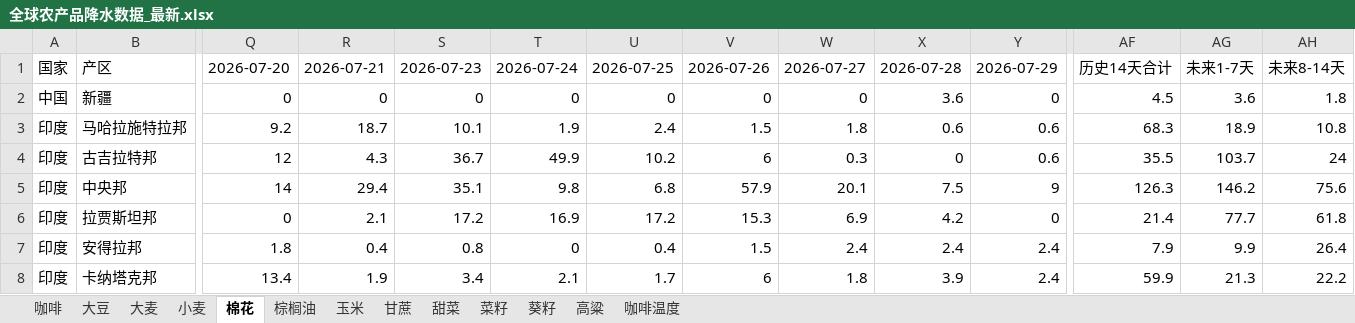
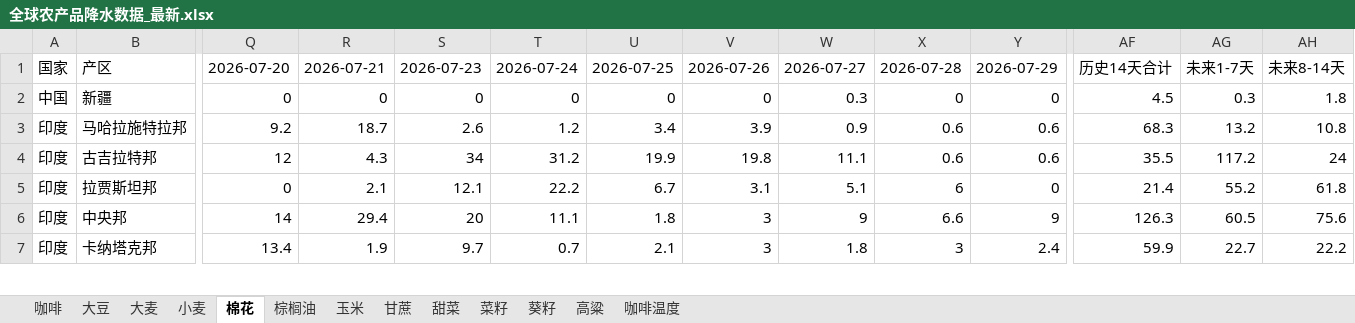
Before and after one commit to 2368846312-oss/ag-weather, an Excel workbook: 全球农产品降水数据_最新.xlsx, sheet 棉花, drawn as a sheet; only a part is shown, gaps mark what is left out; values as stored, in another font and other column widths than the file's, no cell formats; removed rows and columns are numbered as before the commit, all else as after; rows hold the shown columns only; the diff covers the shown part only; the diff names each change by its address in the sheet, - before the commit and + after, or states it on an @@ line.

```diff
--- a/全球农产品降水数据_最新.xlsx (sheet 棉花)
+++ b/全球农产品降水数据_最新.xlsx (sheet 棉花)
-W2: 0
+W2: 0.3
-X2: 3.6
+X2: 0
-AG2: 3.6
+AG2: 0.3
-S3: 10.1
+S3: 2.6
-T3: 1.9
+T3: 1.2
-U3: 2.4
+U3: 3.4
-V3: 1.5
+V3: 3.9
-W3: 1.8
+W3: 0.9
-AG3: 18.9
+AG3: 13.2
-S4: 36.7
+S4: 34
-T4: 49.9
+T4: 31.2
-U4: 10.2
+U4: 19.9
-V4: 6
+V4: 19.8
-W4: 0.3
+W4: 11.1
-X4: 0
+X4: 0.6
-AG4: 103.7
+AG4: 117.2
-row 5: 印度 | 中央邦 | 14 | 29.4 | 35.1 | 9.8 | 6.8 | 57.9 | 20.1 | 7.5 | 9 | 126.3 | 146.2 | 75.6
-S5: 17.2
+S5: 12.1
-T5: 16.9
+T5: 22.2
-U5: 17.2
+U5: 6.7
-V5: 15.3
+V5: 3.1
-W5: 6.9
+W5: 5.1
-X5: 4.2
+X5: 6
-AG5: 77.7
+AG5: 55.2
-row 7: 印度 | 安得拉邦 | 1.8 | 0.4 | 0.8 | 0 | 0.4 | 1.5 | 2.4 | 2.4 | 2.4 | 7.9 | 9.9 | 26.4
+row 6: 印度 | 中央邦 | 14 | 29.4 | 20 | 11.1 | 1.8 | 3 | 9 | 6.6 | 9 | 126.3 | 60.5 | 75.6
-S7: 3.4
+S7: 9.7
-T7: 2.1
+T7: 0.7
-U7: 1.7
+U7: 2.1
-V7: 6
+V7: 3
-X7: 3.9
+X7: 3
-AG7: 21.3
+AG7: 22.7
```
Also changed, not shown: 4 added rows, 3 removed rows and 58 edited cells elsewhere in this sheet, sheet 玉米, sheet 小麦, sheet 菜籽, sheet 葵籽, sheet 咖啡温度, sheet 大豆, 6 more sheets, cell formats, VHI_Data/VHI_最近6周汇总.xlsx.
